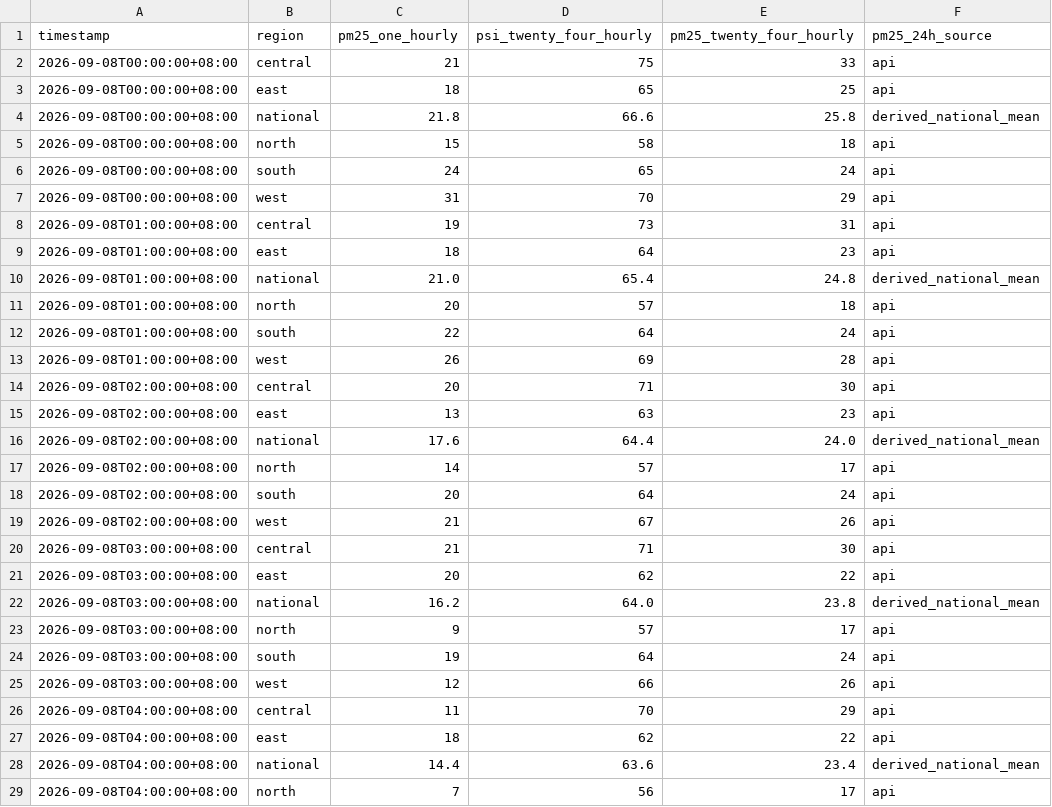
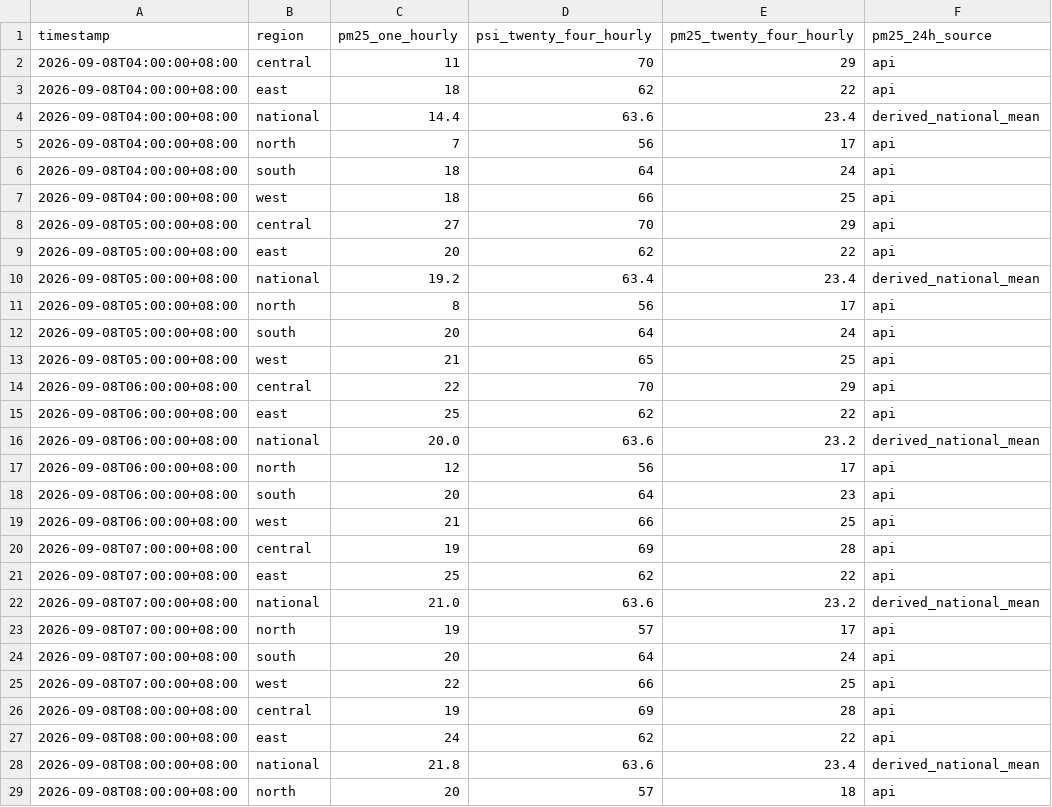
Before and after one commit to zgkn/AQ_extrapolation, a CSV file: data/history.csv, drawn as a sheet; only a part is shown; the shorter side is filled out with more unchanged rows; removed rows and columns are numbered as before the commit, all else as after; the diff covers the shown part only; the diff names each change by its address in the sheet, - before the commit and + after, or states it on an @@ line.

```diff
--- a/data/history.csv
+++ b/data/history.csv
-row 2: 2026-09-08T00:00:00+08:00 | central | 21 | 75 | 33 | api
-row 3: 2026-09-08T00:00:00+08:00 | east | 18 | 65 | 25 | api
-row 4: 2026-09-08T00:00:00+08:00 | national | 21.8 | 66.6 | 25.8 | derived_national_mean
-row 5: 2026-09-08T00:00:00+08:00 | north | 15 | 58 | 18 | api
-row 6: 2026-09-08T00:00:00+08:00 | south | 24 | 65 | 24 | api
-row 7: 2026-09-08T00:00:00+08:00 | west | 31 | 70 | 29 | api
-row 8: 2026-09-08T01:00:00+08:00 | central | 19 | 73 | 31 | api
-row 9: 2026-09-08T01:00:00+08:00 | east | 18 | 64 | 23 | api
-row 10: 2026-09-08T01:00:00+08:00 | national | 21.0 | 65.4 | 24.8 | derived_national_mean
-row 11: 2026-09-08T01:00:00+08:00 | north | 20 | 57 | 18 | api
-row 12: 2026-09-08T01:00:00+08:00 | south | 22 | 64 | 24 | api
-row 13: 2026-09-08T01:00:00+08:00 | west | 26 | 69 | 28 | api
-row 14: 2026-09-08T02:00:00+08:00 | central | 20 | 71 | 30 | api
-row 15: 2026-09-08T02:00:00+08:00 | east | 13 | 63 | 23 | api
-row 16: 2026-09-08T02:00:00+08:00 | national | 17.6 | 64.4 | 24.0 | derived_national_mean
-row 17: 2026-09-08T02:00:00+08:00 | north | 14 | 57 | 17 | api
-row 18: 2026-09-08T02:00:00+08:00 | south | 20 | 64 | 24 | api
-row 19: 2026-09-08T02:00:00+08:00 | west | 21 | 67 | 26 | api
-row 20: 2026-09-08T03:00:00+08:00 | central | 21 | 71 | 30 | api
-row 21: 2026-09-08T03:00:00+08:00 | east | 20 | 62 | 22 | api
-row 22: 2026-09-08T03:00:00+08:00 | national | 16.2 | 64.0 | 23.8 | derived_national_mean
-row 23: 2026-09-08T03:00:00+08:00 | north | 9 | 57 | 17 | api
-row 24: 2026-09-08T03:00:00+08:00 | south | 19 | 64 | 24 | api
-row 25: 2026-09-08T03:00:00+08:00 | west | 12 | 66 | 26 | api
```
Also changed, not shown: 6 added rows elsewhere in this file, 1 other file.
